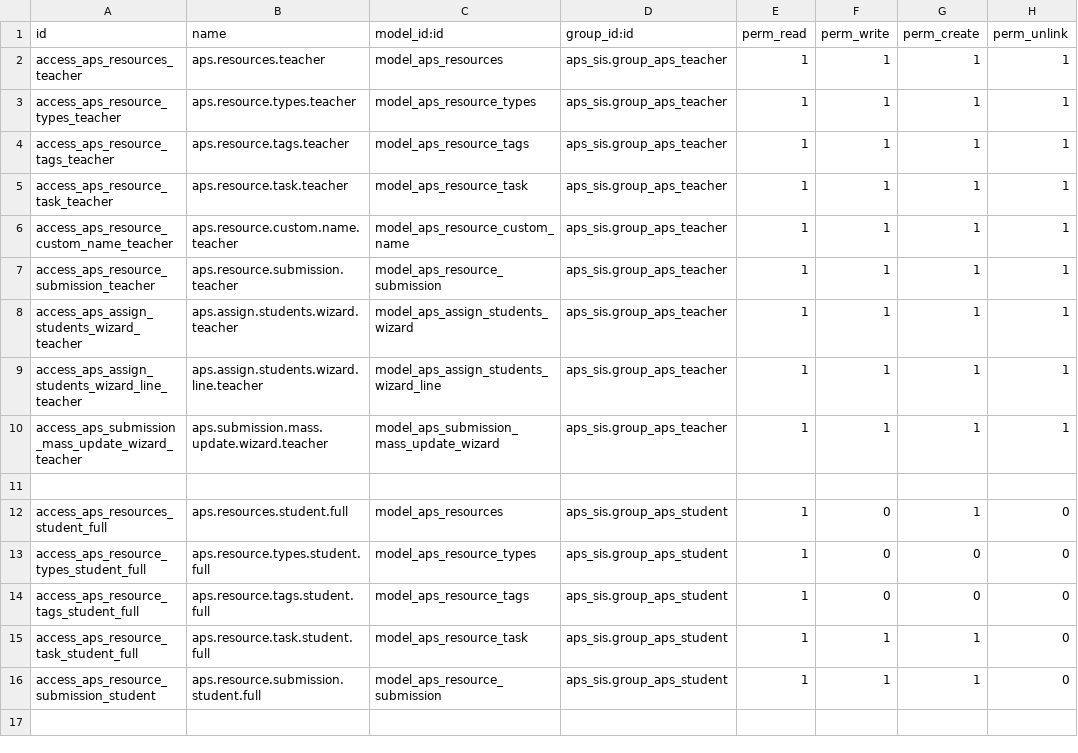
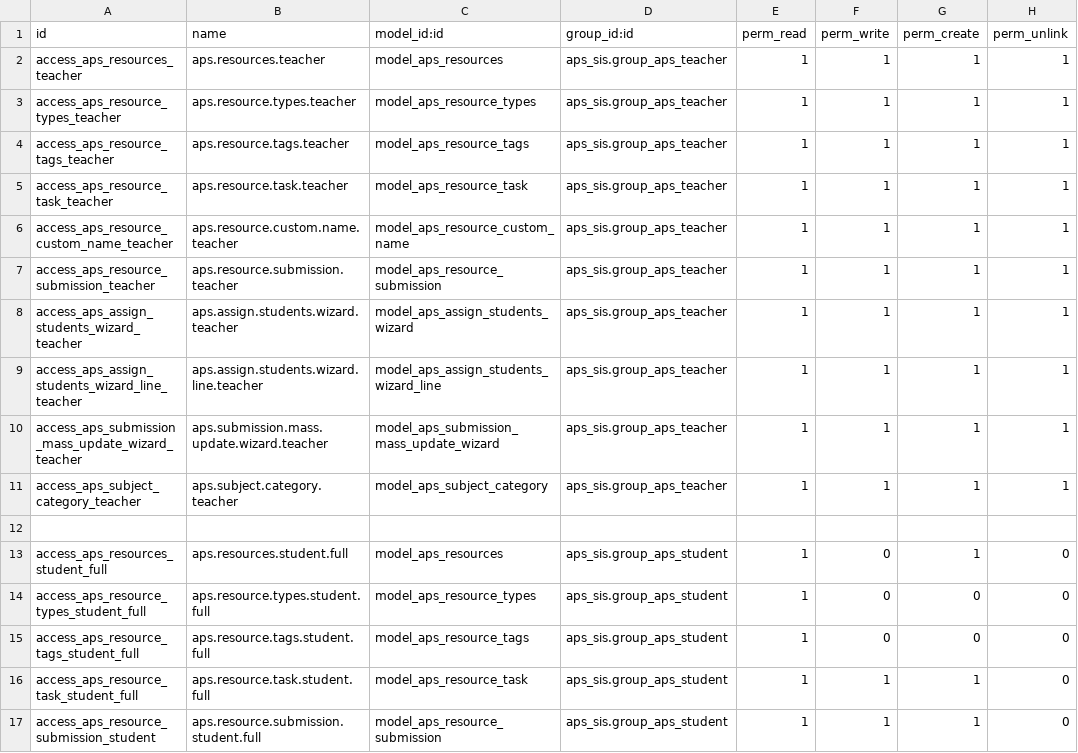
Before and after one commit to agrogers/aps_sis, a CSV file: security/ir.model.access.csv, drawn as a sheet.

```diff
--- a/security/ir.model.access.csv
+++ b/security/ir.model.access.csv
@@ -10,2 +10,3 @@ access_aps_assign_students_wizard_line_teacher,aps.assign.students.wizard.line.t
 access_aps_submission_mass_update_wizard_teacher,aps.submission.mass.update.wizard.teacher,model_aps_submission_mass_update_wizard,aps_sis.group_aps_teacher,1,1,1,1
+access_aps_subject_category_teacher,aps.subject.category.teacher,model_aps_subject_category,aps_sis.group_aps_teacher,1,1,1,1
 
```
Also changed, not shown: 14 other files.
